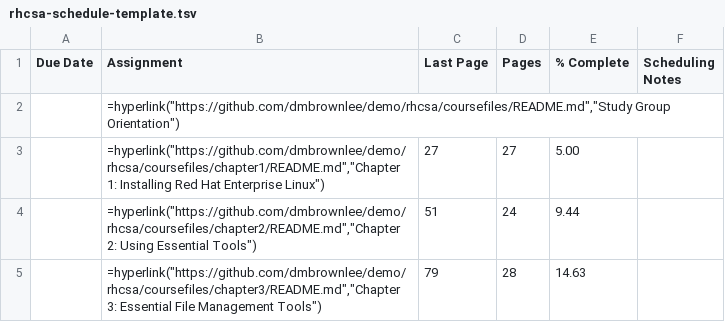
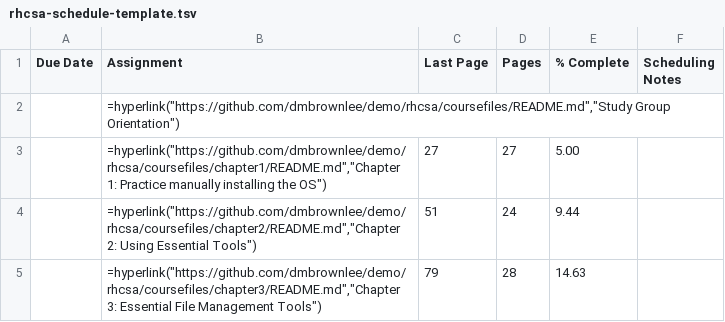
Before and after one commit to dmbrownlee/demo, a TSV file: rhcsa/coursefiles/rhcsa-schedule-template.tsv, drawn as a sheet; only a part is shown.

Commit message:
Update lab1 for RHCSA and the installhost config that is uses.

```diff
--- a/rhcsa/coursefiles/rhcsa-schedule-template.tsv
+++ b/rhcsa/coursefiles/rhcsa-schedule-template.tsv
@@ -2,3 +2,3 @@
 ""	=hyperlink("https://github.com/dmbrownlee/demo/rhcsa/coursefiles/README.md","Study Group Orientation")	""	""	""	""
-""	=hyperlink("https://github.com/dmbrownlee/demo/rhcsa/coursefiles/chapter1/README.md","Chapter 1: Installing Red Hat Enterprise Linux")	"27"	"27"	"  5.00"	""
+""	=hyperlink("https://github.com/dmbrownlee/demo/rhcsa/coursefiles/chapter1/README.md","Chapter 1: Practice manually installing the OS")	"27"	"27"	"  5.00"	""
 ""	=hyperlink("https://github.com/dmbrownlee/demo/rhcsa/coursefiles/chapter2/README.md","Chapter 2: Using Essential Tools")	"51"	"24"	"  9.44"	""
```
Also changed, not shown: 6 other files.
